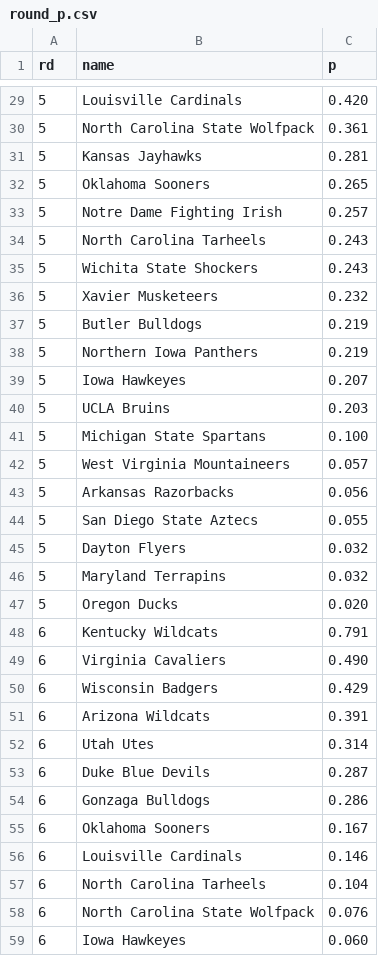
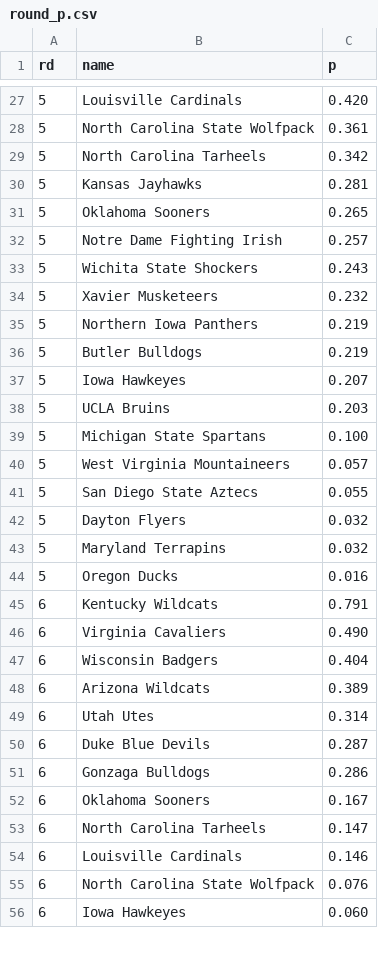
Before and after one commit to octonion/basketball, a CSV file: ncaa_sr/tournament/round_p.csv, drawn as a sheet; only a part is shown, gaps mark what is left out; the diff covers the shown part only.

Commit message:
Update tournament probabilities.

```diff
--- a/ncaa_sr/tournament/round_p.csv
+++ b/ncaa_sr/tournament/round_p.csv
@@ -30,2 +28,3 @@ rd,name,p
 5,North Carolina State Wolfpack,0.361
+5,North Carolina Tarheels,0.342
 5,Kansas Jayhawks,0.281
@@ -33,7 +32,6 @@ rd,name,p
 5,Notre Dame Fighting Irish,0.257
-5,North Carolina Tarheels,0.243
 5,Wichita State Shockers,0.243
 5,Xavier Musketeers,0.232
+5,Northern Iowa Panthers,0.219
 5,Butler Bulldogs,0.219
-5,Northern Iowa Panthers,0.219
 5,Iowa Hawkeyes,0.207
@@ -42,3 +40,2 @@ rd,name,p
 5,West Virginia Mountaineers,0.057
-5,Arkansas Razorbacks,0.056
 5,San Diego State Aztecs,0.055
@@ -46,7 +43,7 @@ rd,name,p
 5,Maryland Terrapins,0.032
-5,Oregon Ducks,0.020
+5,Oregon Ducks,0.016
 6,Kentucky Wildcats,0.791
 6,Virginia Cavaliers,0.490
-6,Wisconsin Badgers,0.429
-6,Arizona Wildcats,0.391
+6,Wisconsin Badgers,0.404
+6,Arizona Wildcats,0.389
 6,Utah Utes,0.314
@@ -55,4 +52,4 @@ rd,name,p
 6,Oklahoma Sooners,0.167
+6,North Carolina Tarheels,0.147
 6,Louisville Cardinals,0.146
-6,North Carolina Tarheels,0.104
 6,North Carolina State Wolfpack,0.076
```
Also changed, not shown: 1 added row, 6 removed rows, 4 moved rows and 10 edited cells elsewhere in this file, ncaa_sr/tournament/champion_p.csv, ncaa_sr/tournament/rounds_updated.csv, 2 other files.
